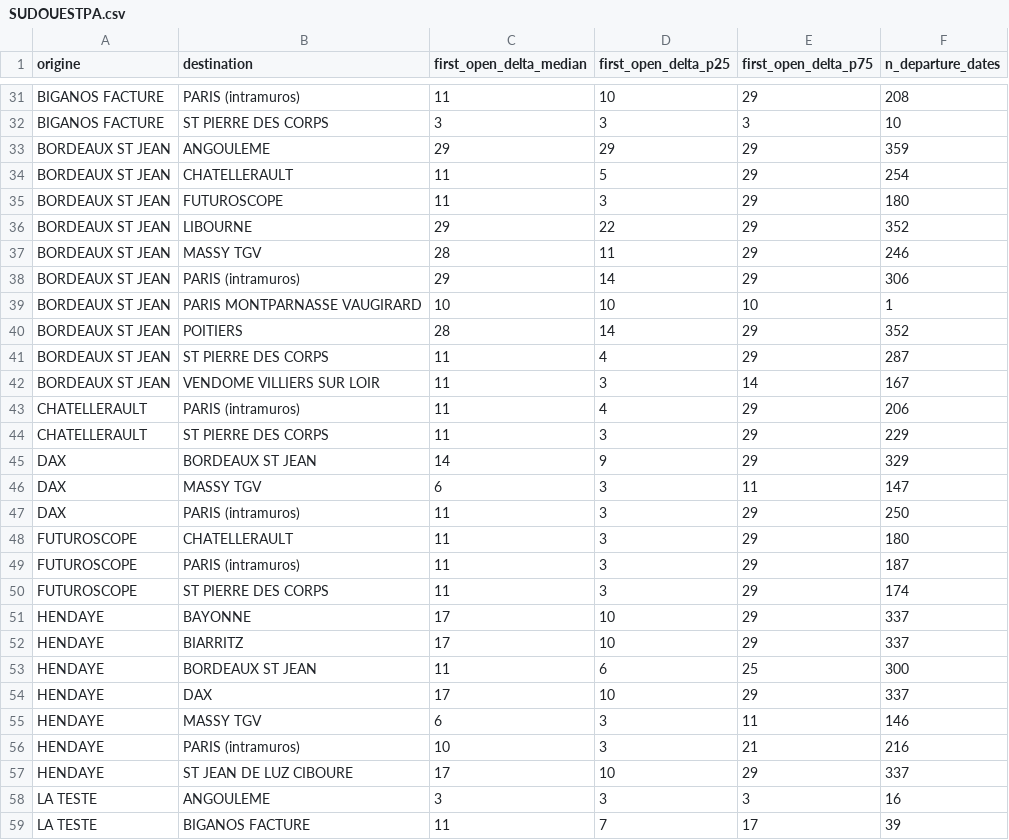
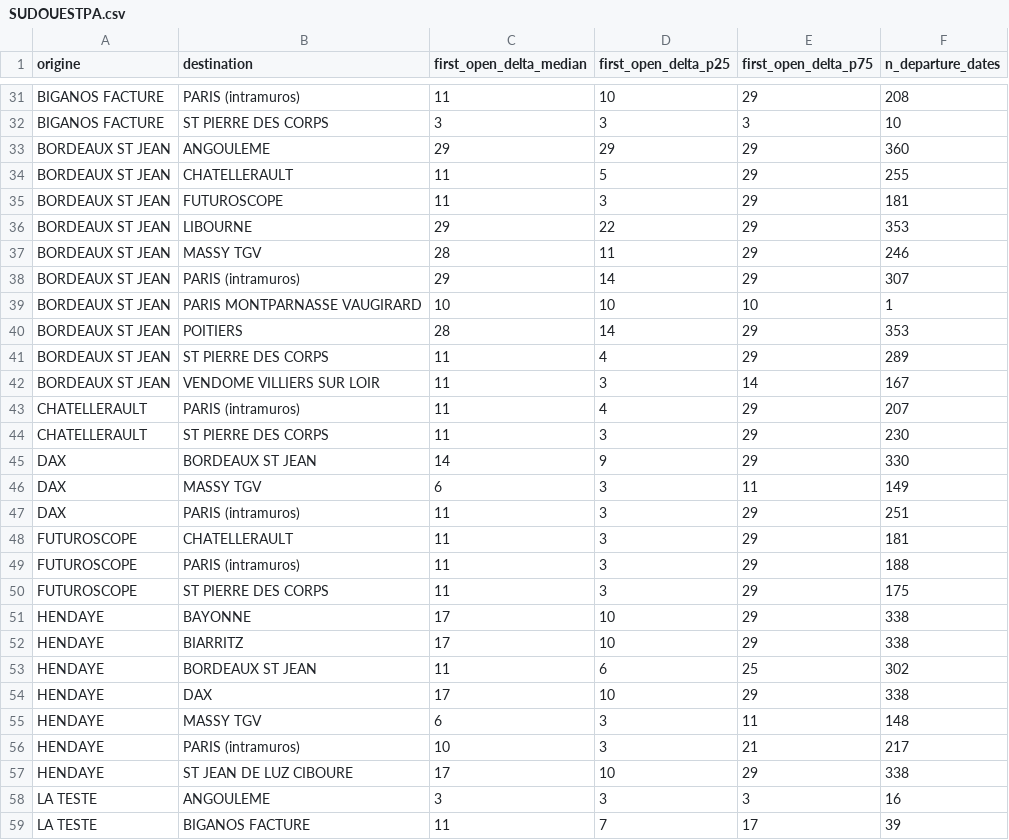
Before and after one commit to matteotoutain/ECM_2526_FinalProject, a CSV file: precomputed/first_signal_od/by_entity/SUDOUESTPA.csv, drawn as a sheet; only a part is shown, gaps mark what is left out; the diff covers the shown part only.

```diff
--- a/precomputed/first_signal_od/by_entity/SUDOUESTPA.csv
+++ b/precomputed/first_signal_od/by_entity/SUDOUESTPA.csv
@@ -32,27 +32,27 @@ BIGANOS FACTURE,PARIS (intramuros),11,10,29,208
 BIGANOS FACTURE,ST PIERRE DES CORPS,3,3,3,10
-BORDEAUX ST JEAN,ANGOULEME,29,29,29,359
-BORDEAUX ST JEAN,CHATELLERAULT,11,5,29,254
-BORDEAUX ST JEAN,FUTUROSCOPE,11,3,29,180
-BORDEAUX ST JEAN,LIBOURNE,29,22,29,352
+BORDEAUX ST JEAN,ANGOULEME,29,29,29,360
+BORDEAUX ST JEAN,CHATELLERAULT,11,5,29,255
+BORDEAUX ST JEAN,FUTUROSCOPE,11,3,29,181
+BORDEAUX ST JEAN,LIBOURNE,29,22,29,353
 BORDEAUX ST JEAN,MASSY TGV,28,11,29,246
-BORDEAUX ST JEAN,PARIS (intramuros),29,14,29,306
+BORDEAUX ST JEAN,PARIS (intramuros),29,14,29,307
 BORDEAUX ST JEAN,PARIS MONTPARNASSE VAUGIRARD,10,10,10,1
-BORDEAUX ST JEAN,POITIERS,28,14,29,352
-BORDEAUX ST JEAN,ST PIERRE DES CORPS,11,4,29,287
+BORDEAUX ST JEAN,POITIERS,28,14,29,353
+BORDEAUX ST JEAN,ST PIERRE DES CORPS,11,4,29,289
 BORDEAUX ST JEAN,VENDOME VILLIERS SUR LOIR,11,3,14,167
-CHATELLERAULT,PARIS (intramuros),11,4,29,206
-CHATELLERAULT,ST PIERRE DES CORPS,11,3,29,229
-DAX,BORDEAUX ST JEAN,14,9,29,329
-DAX,MASSY TGV,6,3,11,147
-DAX,PARIS (intramuros),11,3,29,250
-FUTUROSCOPE,CHATELLERAULT,11,3,29,180
-FUTUROSCOPE,PARIS (intramuros),11,3,29,187
-FUTUROSCOPE,ST PIERRE DES CORPS,11,3,29,174
-HENDAYE,BAYONNE,17,10,29,337
-HENDAYE,BIARRITZ,17,10,29,337
-HENDAYE,BORDEAUX ST JEAN,11,6,25,300
-HENDAYE,DAX,17,10,29,337
-HENDAYE,MASSY TGV,6,3,11,146
-HENDAYE,PARIS (intramuros),10,3,21,216
-HENDAYE,ST JEAN DE LUZ CIBOURE,17,10,29,337
+CHATELLERAULT,PARIS (intramuros),11,4,29,207
+CHATELLERAULT,ST PIERRE DES CORPS,11,3,29,230
+DAX,BORDEAUX ST JEAN,14,9,29,330
+DAX,MASSY TGV,6,3,11,149
+DAX,PARIS (intramuros),11,3,29,251
+FUTUROSCOPE,CHATELLERAULT,11,3,29,181
+FUTUROSCOPE,PARIS (intramuros),11,3,29,188
+FUTUROSCOPE,ST PIERRE DES CORPS,11,3,29,175
+HENDAYE,BAYONNE,17,10,29,338
+HENDAYE,BIARRITZ,17,10,29,338
+HENDAYE,BORDEAUX ST JEAN,11,6,25,302
+HENDAYE,DAX,17,10,29,338
+HENDAYE,MASSY TGV,6,3,11,148
+HENDAYE,PARIS (intramuros),10,3,21,217
+HENDAYE,ST JEAN DE LUZ CIBOURE,17,10,29,338
 LA TESTE,ANGOULEME,3,3,3,16
```
Also changed, not shown: 62 edited cells elsewhere in this file, precomputed/first_signal_od.csv, precomputed/proba_od/by_entity/ALPESPARIS.csv, 10 other files.
